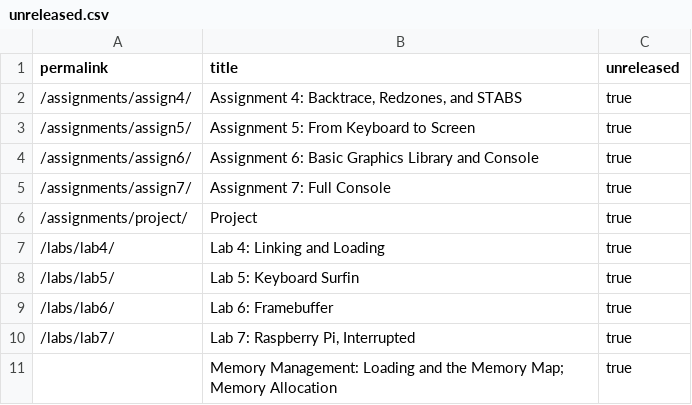
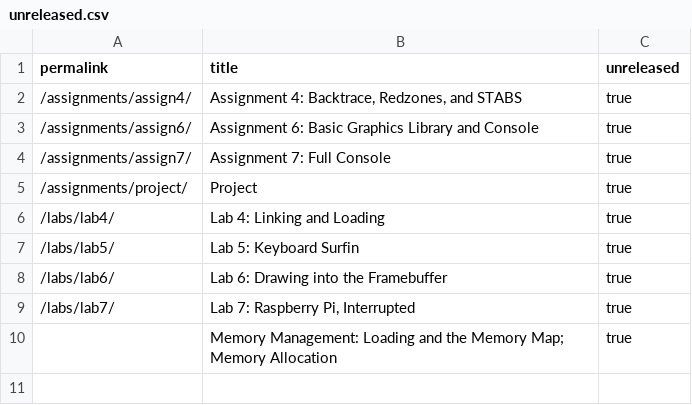
Before and after one commit to PorscheFanboy/cs107e.github.io, a CSV file: _data/unreleased.csv, drawn as a sheet.

Commit message:
Updated schedule, labs, and assignments. Still trying to get the schedule right. commit e2984400da013497717dd5da5bf3858f2408756a Author: Pat Hanrahan <hanrahan@cs.stanford.edu> Date:   Sat Apr 23 17:37:10 2016 -0700
    Updated schedule, labs, and assignments. Still trying to get
    the schedule right.

```diff
--- a/_data/unreleased.csv
+++ b/_data/unreleased.csv
@@ -2,3 +2,2 @@ permalink,title,unreleased
 "/assignments/assign4/","Assignment 4: Backtrace, Redzones, and STABS",true
-"/assignments/assign5/","Assignment 5: From Keyboard to Screen",true
 "/assignments/assign6/","Assignment 6: Basic Graphics Library and Console",true
@@ -8,3 +7,3 @@ permalink,title,unreleased
 "/labs/lab5/","Lab 5: Keyboard Surfin",true
-"/labs/lab6/","Lab 6: Framebuffer",true
+"/labs/lab6/","Lab 6: Drawing into the Framebuffer",true
 "/labs/lab7/","Lab 7: Raspberry Pi, Interrupted",true
```
Also changed, not shown: 1 other file.
